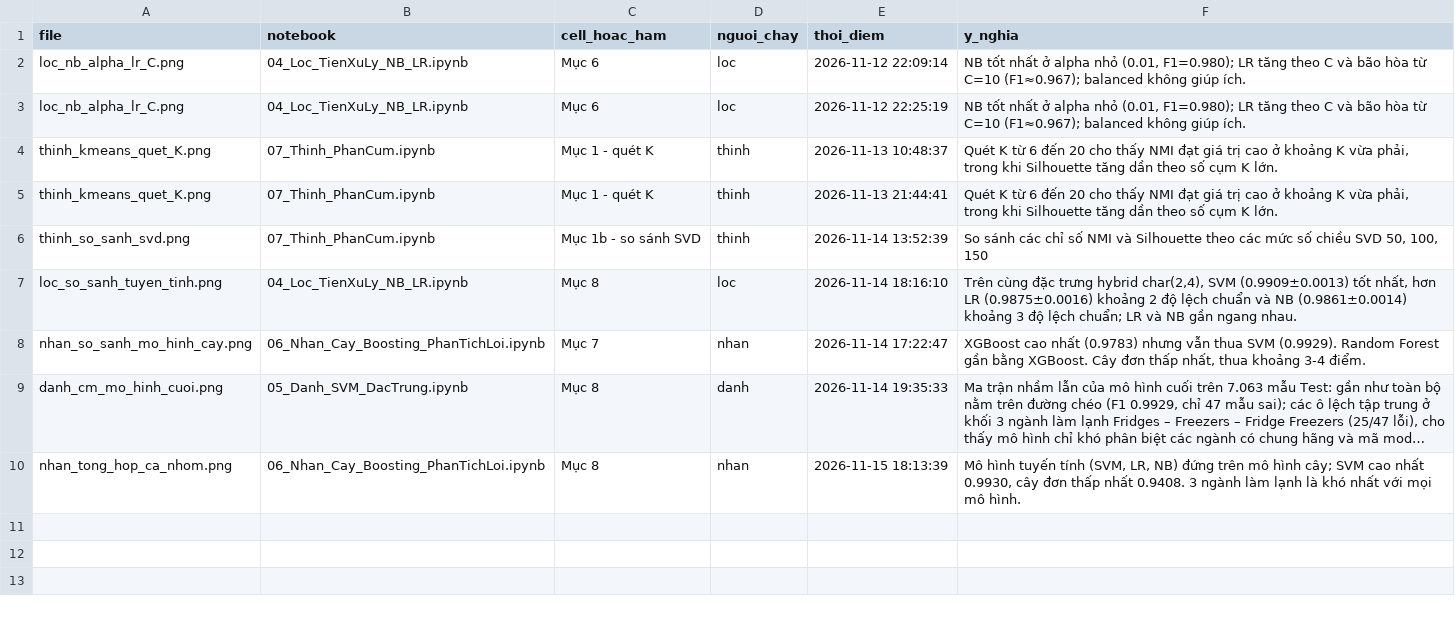
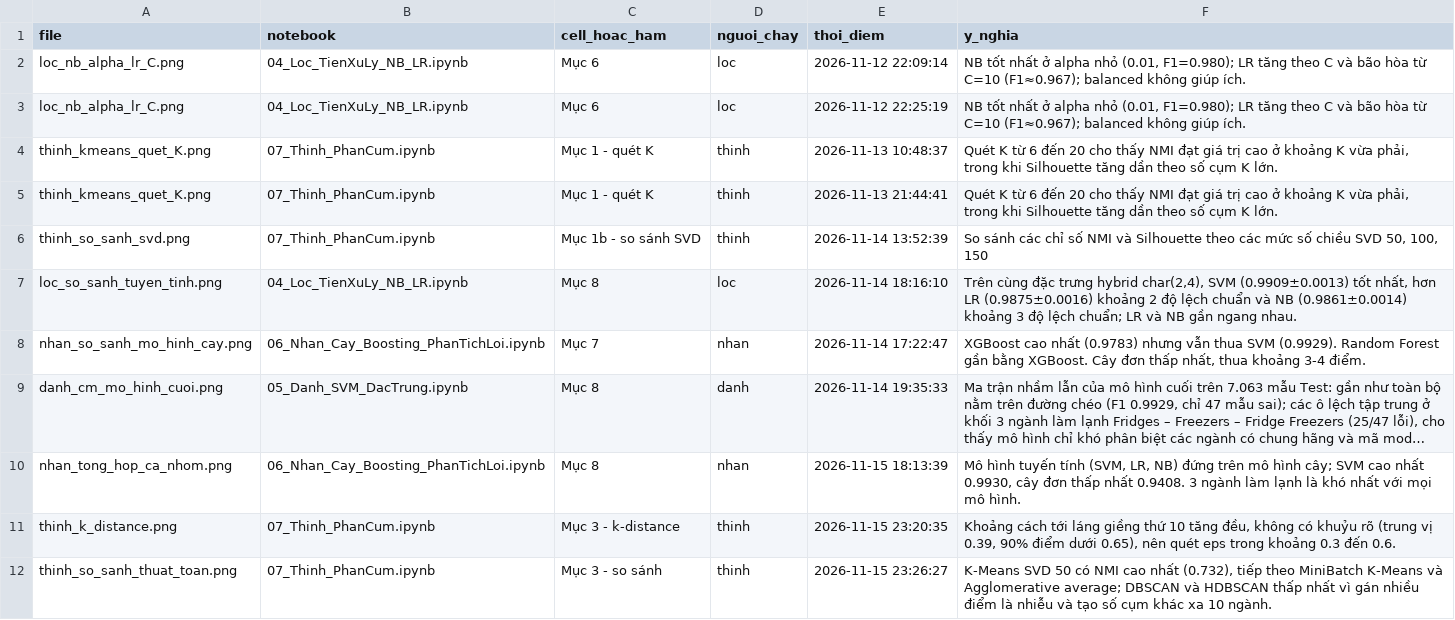
Before and after one commit to Huynh-Quoc-Danh/mayhoc, a CSV file: DoAnCuoiKy/figures/FIGURE_INDEX.csv, drawn as a sheet; long unchanged cells end in …; the diff names each change by its address in the sheet, - before the commit and + after, or states it on an @@ line.

```diff
--- a/DoAnCuoiKy/figures/FIGURE_INDEX.csv
+++ b/DoAnCuoiKy/figures/FIGURE_INDEX.csv
+row 11: thinh_k_distance.png | 07_Thinh_PhanCum.ipynb | Mục 3 - k-distance | thinh | 2026-11-15 23:20:35 | Khoảng cách tới láng giềng thứ 10 tăng đều, không có khuỷu rõ (trung vị 0.39, 90% điểm dưới 0.65), nên quét eps trong khoảng 0.3 đến 0.6.
+row 12: thinh_so_sanh_thuat_toan.png | 07_Thinh_PhanCum.ipynb | Mục 3 - so sánh | thinh | 2026-11-15 23:26:27 | K-Means SVD 50 có NMI cao nhất (0.732), tiếp theo MiniBatch K-Means và Agglomerative average; DBSCAN và HDBSCAN thấp nhất vì gán nhiều điểm là nhiễu và tạo số cụm khác xa 10 ngành.
```
Also changed, not shown: DoAnCuoiKy/experiments/thinh/cluster_log.csv, 15 other files.
